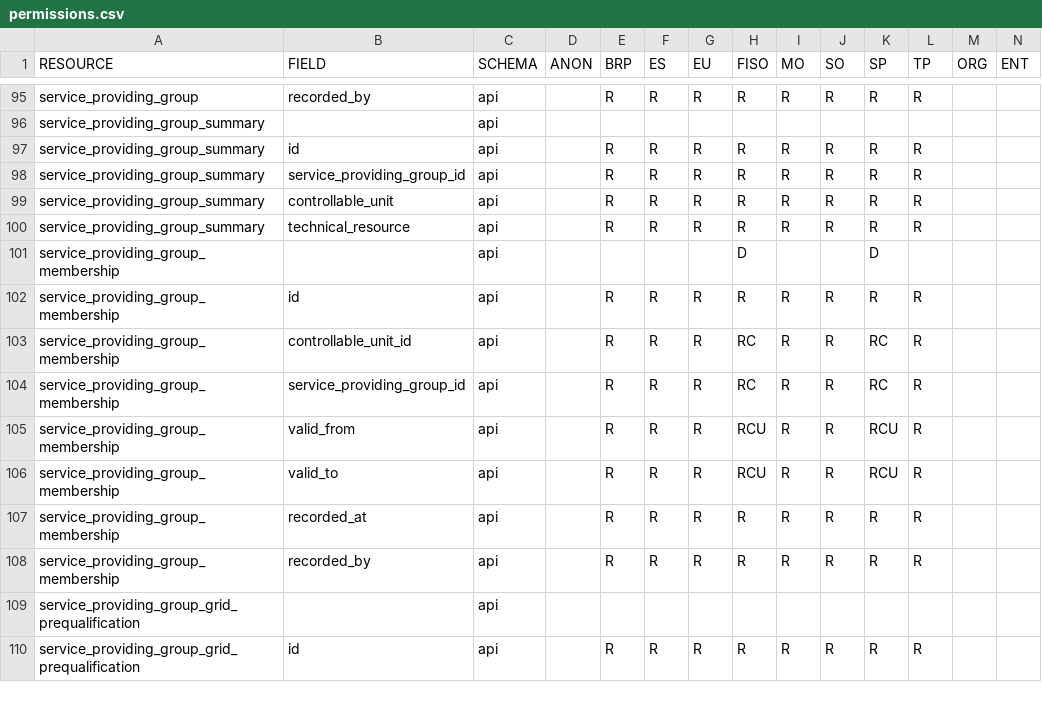
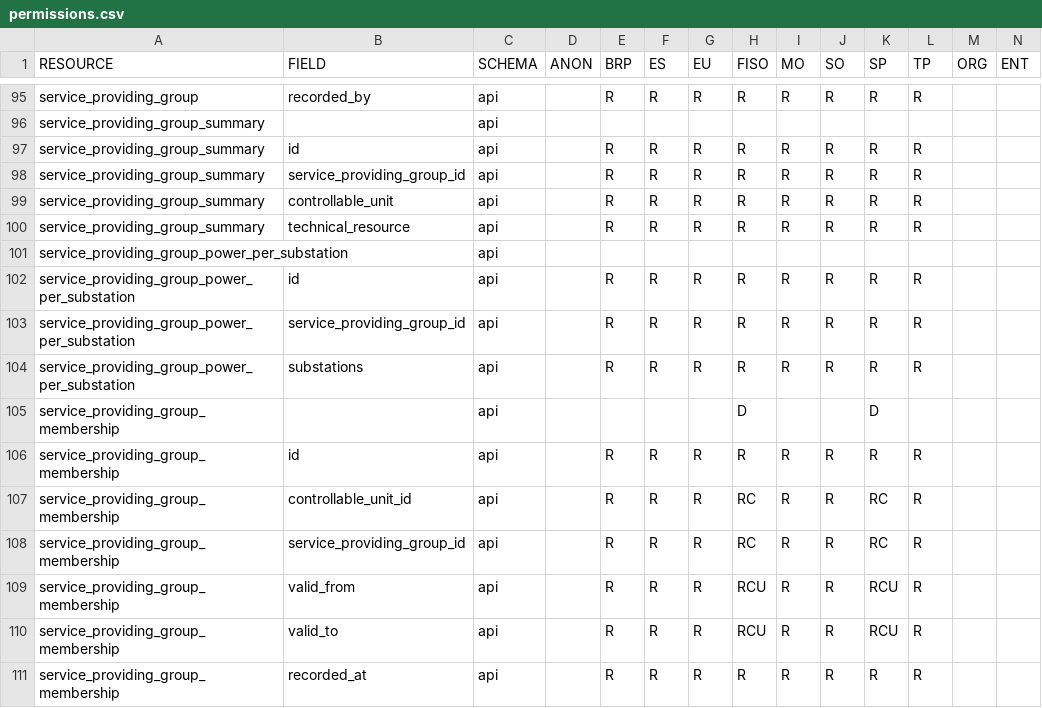
Before and after one commit to elhub/flex-information-system, a CSV file: local/input/permissions.csv, drawn as a sheet; only a part is shown, gaps mark what is left out; the shorter side is filled out with more unchanged rows; rows hold the shown columns only; the diff names each change by its address in the sheet, - before the commit and + after, or states it on an @@ line.

Commit message:
feat: SPG power per substation (FLEX-1328) (#1002)

```diff
--- a/local/input/permissions.csv
+++ b/local/input/permissions.csv
+row 101: service_providing_group_power_per_substation |  | api
+row 102: service_providing_group_power_per_substation | id | api |  | R | R | R | R | R | R | R | R
+row 103: service_providing_group_power_per_substation | service_providing_group_id | api |  | R | R | R | R | R | R | R | R
+row 104: service_providing_group_power_per_substation | substations | api |  | R | R | R | R | R | R | R | R
```
Also changed, not shown: 45 other files.
